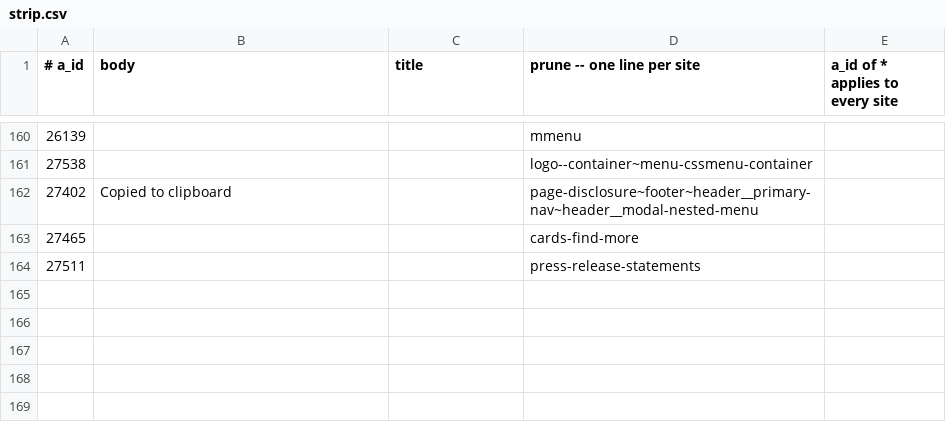
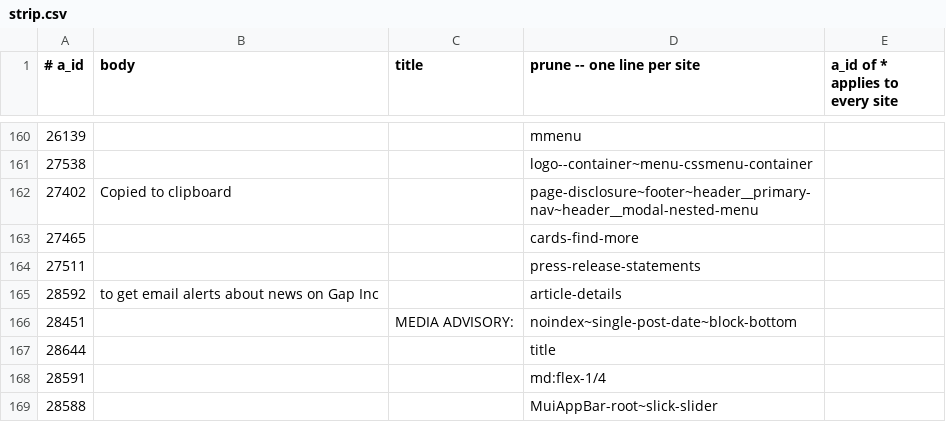
Before and after one commit to Cam-Hak/scrapeV3.2, a CSV file: strip.csv, drawn as a sheet; only a part is shown, gaps mark what is left out; the diff names each change by its address in the sheet, - before the commit and + after, or states it on an @@ line.

```diff
--- a/strip.csv
+++ b/strip.csv
+row 165: 28592 | to get email alerts about news on Gap Inc |  | article-details
+row 166: 28451 |  | MEDIA ADVISORY: | noindex~single-post-date~block-bottom
+row 167: 28644 |  |  | title
+row 168: 28591 |  |  | md:flex-1/4
+row 169: 28588 |  |  | MuiAppBar-root~slick-slider
```
Also changed, not shown: test-sites.csv, 1 other file.
